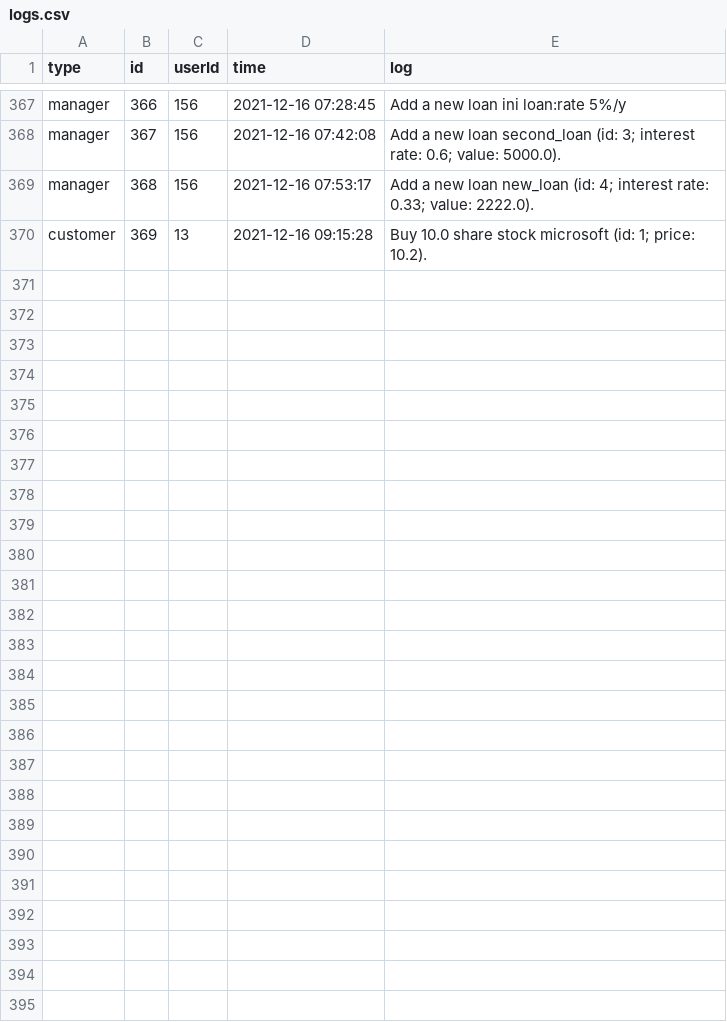
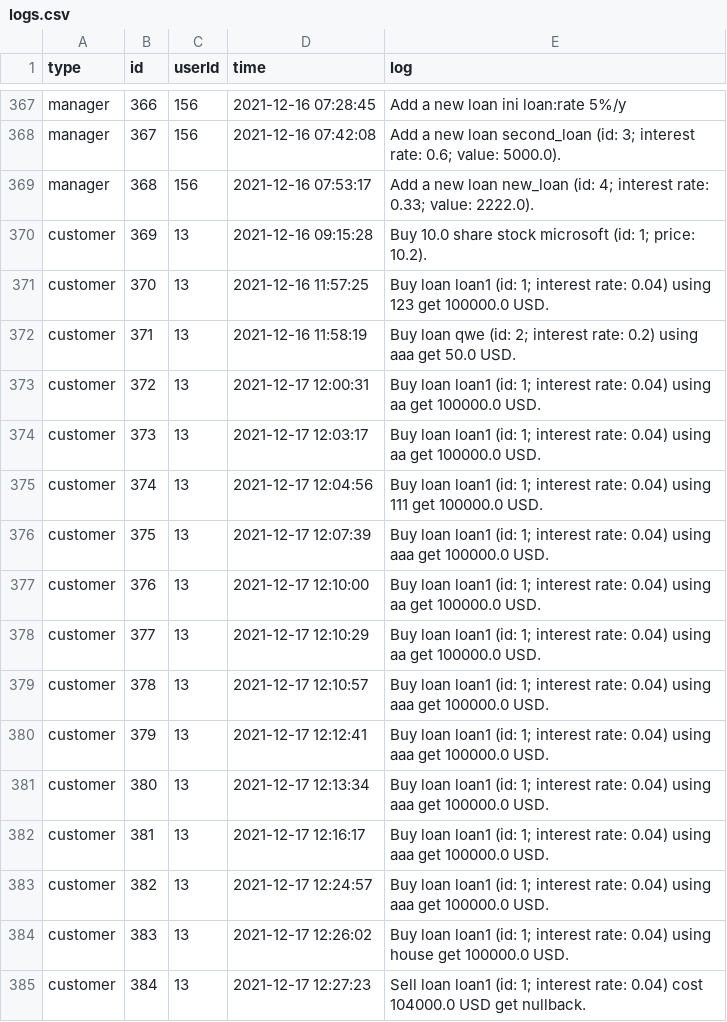
Before and after one commit to HanlinZou/BU-CS611-Bank, a CSV file: src/database/logs.csv, drawn as a sheet; only a part is shown, gaps mark what is left out; the diff names each change by its address in the sheet, - before the commit and + after, or states it on an @@ line.

Commit message:
fix: checking 开户显示 typos & 买卖贷款的 bug

```diff
--- a/src/database/logs.csv
+++ b/src/database/logs.csv
+row 371: customer | 370 | 13 | 2021-12-16 11:57:25 | Buy loan loan1 (id: 1; interest rate: 0.04) using 123 get 100000.0 USD.
+row 372: customer | 371 | 13 | 2021-12-16 11:58:19 | Buy loan qwe (id: 2; interest rate: 0.2) using aaa get 50.0 USD.
+row 373: customer | 372 | 13 | 2021-12-17 12:00:31 | Buy loan loan1 (id: 1; interest rate: 0.04) using aa get 100000.0 USD.
+row 374: customer | 373 | 13 | 2021-12-17 12:03:17 | Buy loan loan1 (id: 1; interest rate: 0.04) using aa get 100000.0 USD.
+row 375: customer | 374 | 13 | 2021-12-17 12:04:56 | Buy loan loan1 (id: 1; interest rate: 0.04) using 111 get 100000.0 USD.
+row 376: customer | 375 | 13 | 2021-12-17 12:07:39 | Buy loan loan1 (id: 1; interest rate: 0.04) using aaa get 100000.0 USD.
+row 377: customer | 376 | 13 | 2021-12-17 12:10:00 | Buy loan loan1 (id: 1; interest rate: 0.04) using aa get 100000.0 USD.
+row 378: customer | 377 | 13 | 2021-12-17 12:10:29 | Buy loan loan1 (id: 1; interest rate: 0.04) using aa get 100000.0 USD.
+row 379: customer | 378 | 13 | 2021-12-17 12:10:57 | Buy loan loan1 (id: 1; interest rate: 0.04) using aaa get 100000.0 USD.
+row 380: customer | 379 | 13 | 2021-12-17 12:12:41 | Buy loan loan1 (id: 1; interest rate: 0.04) using aaa get 100000.0 USD.
+row 381: customer | 380 | 13 | 2021-12-17 12:13:34 | Buy loan loan1 (id: 1; interest rate: 0.04) using aaa get 100000.0 USD.
+row 382: customer | 381 | 13 | 2021-12-17 12:16:17 | Buy loan loan1 (id: 1; interest rate: 0.04) using aaa get 100000.0 USD.
+row 383: customer | 382 | 13 | 2021-12-17 12:24:57 | Buy loan loan1 (id: 1; interest rate: 0.04) using aaa get 100000.0 USD.
+row 384: customer | 383 | 13 | 2021-12-17 12:26:02 | Buy loan loan1 (id: 1; interest rate: 0.04) using house get 100000.0 USD.
+row 385: customer | 384 | 13 | 2021-12-17 12:27:23 | Sell loan loan1 (id: 1; interest rate: 0.04) cost 104000.0 USD get nullback.
```
Also changed, not shown: src/database/saving_accounts.csv, 5 other files.
